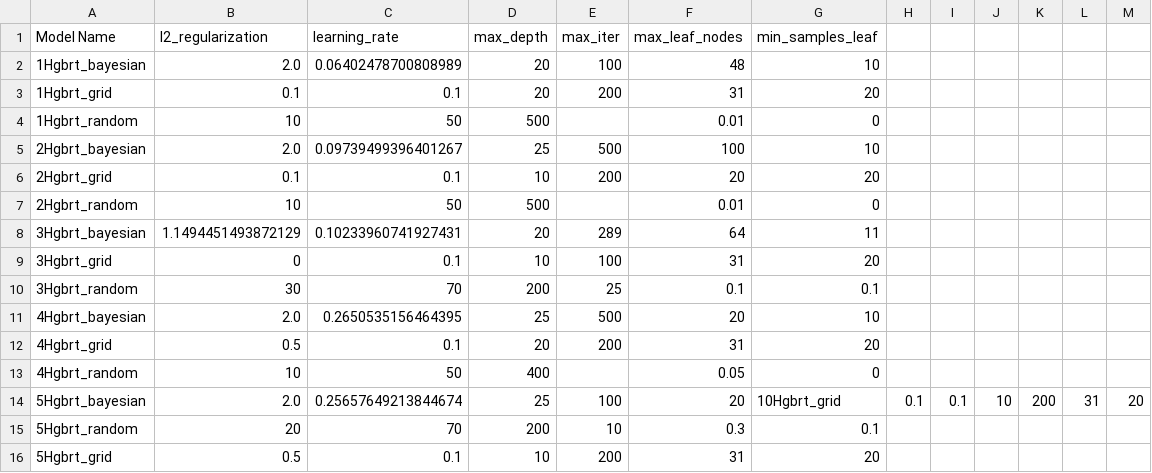
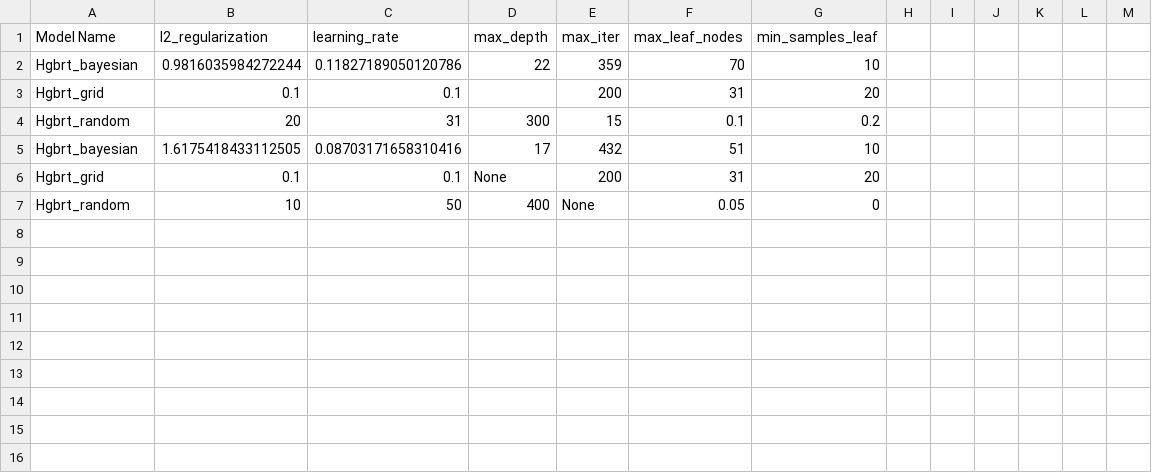
Before and after one commit to Prithiv-vijai/5g_MEC, a CSV file: data/model_best_params.csv, drawn as a sheet.

```diff
--- a/data/model_best_params.csv
+++ b/data/model_best_params.csv
@@ -1,16 +1,7 @@
 Model Name,l2_regularization,learning_rate,max_depth,max_iter,max_leaf_nodes,min_samples_leaf
-1Hgbrt_bayesian,2.0,0.06402478700808989,20,100,48,10
-1Hgbrt_grid,0.1,0.1,20,200,31,20
-1Hgbrt_random,10,50,500,,0.01,0
-2Hgbrt_bayesian,2.0,0.09739499396401267,25,500,100,10
-2Hgbrt_grid,0.1,0.1,10,200,20,20
-2Hgbrt_random,10,50,500,,0.01,0
-3Hgbrt_bayesian,1.1494451493872129,0.10233960741927431,20,289,64,11
-3Hgbrt_grid,0,0.1,10,100,31,20
-3Hgbrt_random,30,70,200,25,0.1,0.1
-4Hgbrt_bayesian,2.0,0.2650535156464395,25,500,20,10
-4Hgbrt_grid,0.5,0.1,20,200,31,20
-4Hgbrt_random,10,50,400,,0.05,0
-5Hgbrt_bayesian,2.0,0.25657649213844674,25,100,20,10Hgbrt_grid,0.1,0.1,10,200,31,20
-5Hgbrt_random,20,70,200,10,0.3,0.1
-5Hgbrt_grid,0.5,0.1,10,200,31,20
+Hgbrt_bayesian,0.9816035984272244,0.11827189050120786,22,359,70,10
+Hgbrt_grid,0.1,0.1,,200,31,20
+Hgbrt_random,20,31,300,15,0.1,0.2
+Hgbrt_bayesian,1.6175418433112505,0.08703171658310416,17,432,51,10
+Hgbrt_grid,0.1,0.1,None,200,31,20
+Hgbrt_random,10,50,400,None,0.05,0
```
Also changed, not shown: data/model_performance_metrics.csv, 4 other files.
